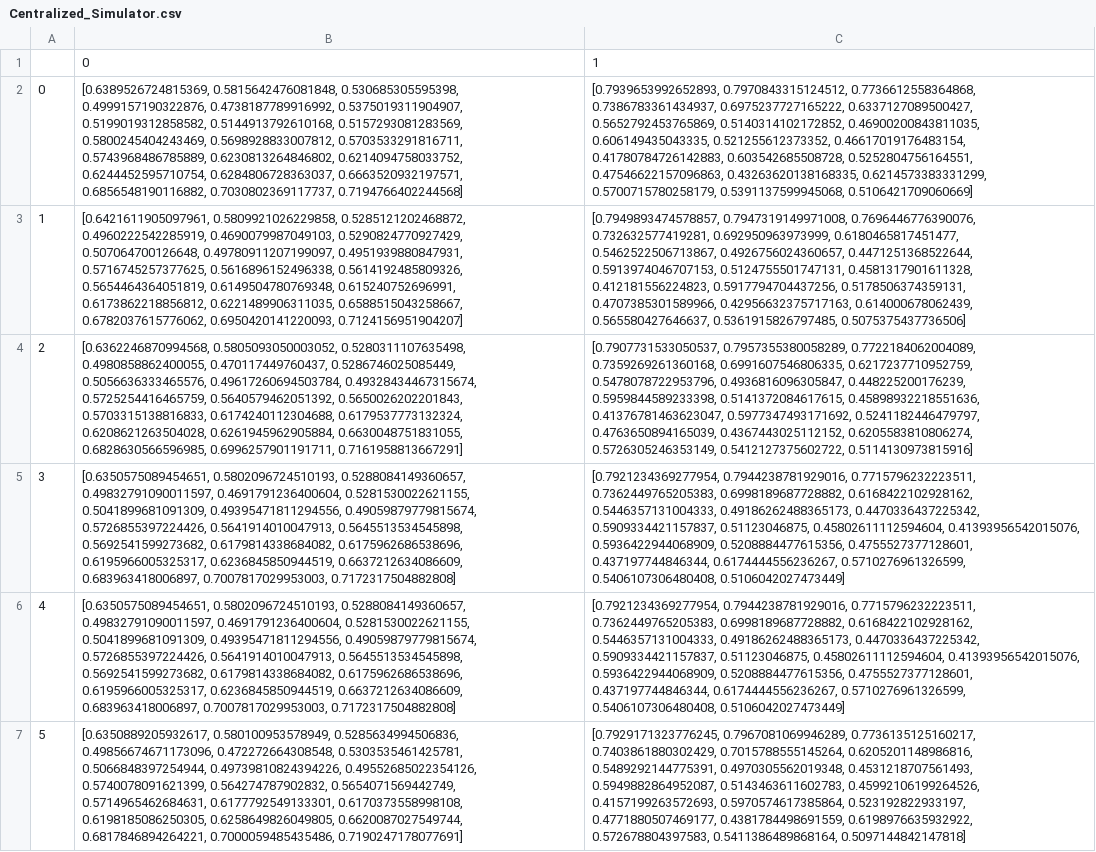
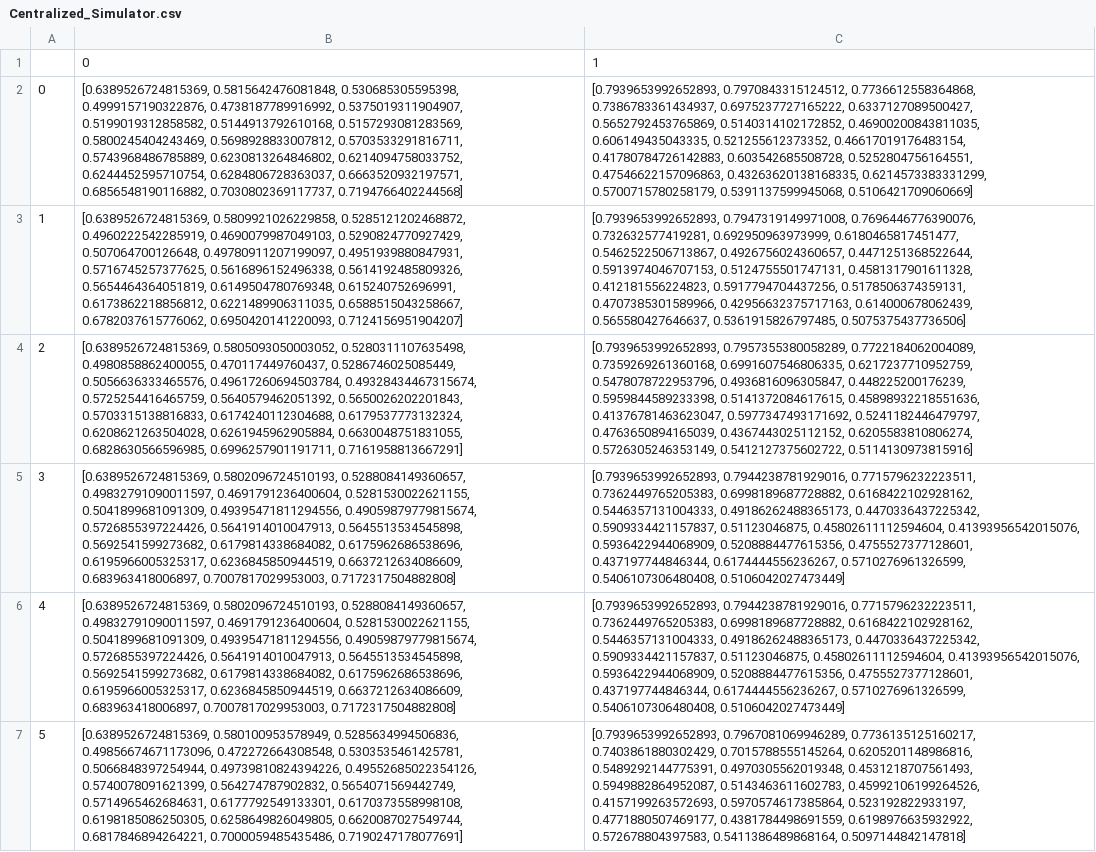
Before and after one commit to thebrownkidd/ISL-to-text, a CSV file: Centralized_Simulator.csv, drawn as a sheet; only a part is shown; the diff covers the shown part only; the diff names each change by its address in the sheet, - before the commit and + after, or states it on an @@ line.

```diff
--- a/Centralized_Simulator.csv
+++ b/Centralized_Simulator.csv
-B3: [0.6421611905097961, 0.5809921026229858, 0.5285121202468872,…
+B3: [0.6389526724815369, 0.5809921026229858, 0.5285121202468872,…
-C3: [0.7949893474578857, 0.7947319149971008, 0.7696446776390076,…
+C3: [0.7939653992652893, 0.7947319149971008, 0.7696446776390076,…
-B4: [0.6362246870994568, 0.5805093050003052, 0.5280311107635498,…
+B4: [0.6389526724815369, 0.5805093050003052, 0.5280311107635498,…
-C4: [0.7907731533050537, 0.7957355380058289, 0.7722184062004089,…
+C4: [0.7939653992652893, 0.7957355380058289, 0.7722184062004089,…
-B5:B6: [0.6350575089454651, 0.5802096724510193, 0.5288084149360657,…
+B5:B6: [0.6389526724815369, 0.5802096724510193, 0.5288084149360657,…
-C5:C6: [0.7921234369277954, 0.7944238781929016, 0.7715796232223511,…
+C5:C6: [0.7939653992652893, 0.7944238781929016, 0.7715796232223511,…
-B7: [0.6350889205932617, 0.580100953578949, 0.5285634994506836,…
+B7: [0.6389526724815369, 0.580100953578949, 0.5285634994506836,…
-C7: [0.7929171323776245, 0.7967081069946289, 0.7736135125160217,…
+C7: [0.7939653992652893, 0.7967081069946289, 0.7736135125160217,…
```
Also changed, not shown: 114 edited cells elsewhere in this file, 1 other file.
